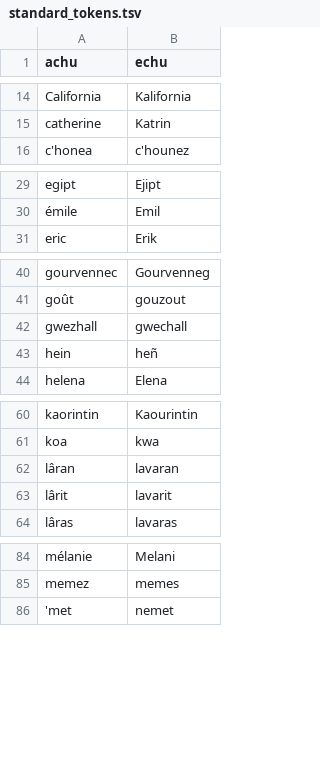
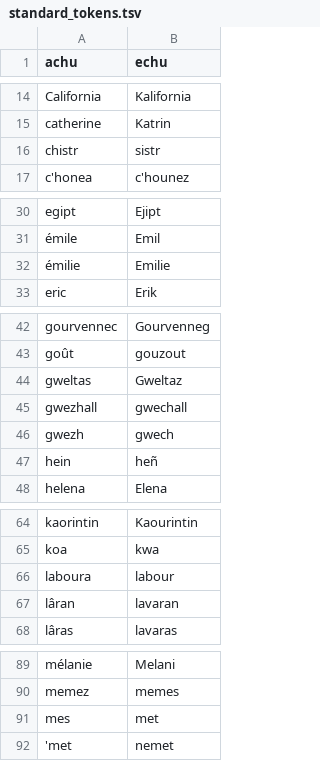
Before and after one commit to gweltou/ostilhou, a TSV file: ostilhou/dicts/standard_tokens.tsv, drawn as a sheet; only a part is shown, gaps mark what is left out; the diff covers the shown part only.

```diff
--- a/ostilhou/dicts/standard_tokens.tsv
+++ b/ostilhou/dicts/standard_tokens.tsv
@@ -15,2 +15,3 @@ California	Kalifornia
 catherine	Katrin
+chistr	sistr
 c'honea	c'hounez
@@ -30,2 +31,3 @@ egipt	Ejipt
 émile	Emil
+émilie	Emilie
 eric	Erik
@@ -41,3 +43,5 @@ gourvennec	Gourvenneg
 goût	gouzout
+gweltas	Gweltaz
 gwezhall	gwechall
+gwezh	gwech
 hein	heñ
@@ -61,4 +65,4 @@ kaorintin	Kaourintin
 koa	kwa
+laboura	labour
 lâran	lavaran
-lârit	lavarit
 lâras	lavaras
@@ -85,2 +90,3 @@ mélanie	Melani
 memez	memes
+mes	met
 'met	nemet
```
Also changed, not shown: 1 added row and 1 moved row elsewhere in this file, ostilhou/asr/lexicon_add.tsv, ostilhou/asr/lexicon_sub.tsv, 12 other files.
